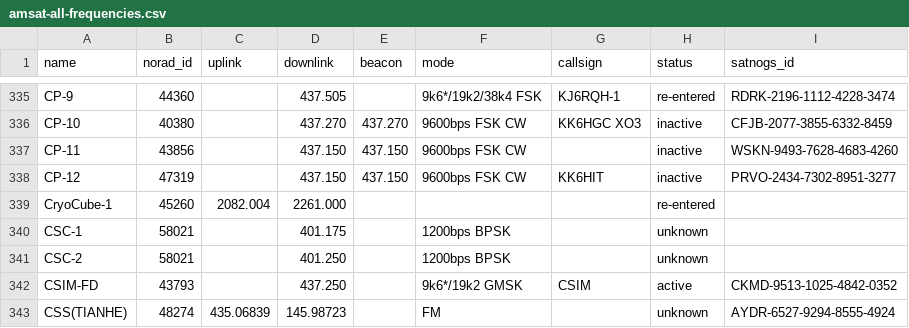
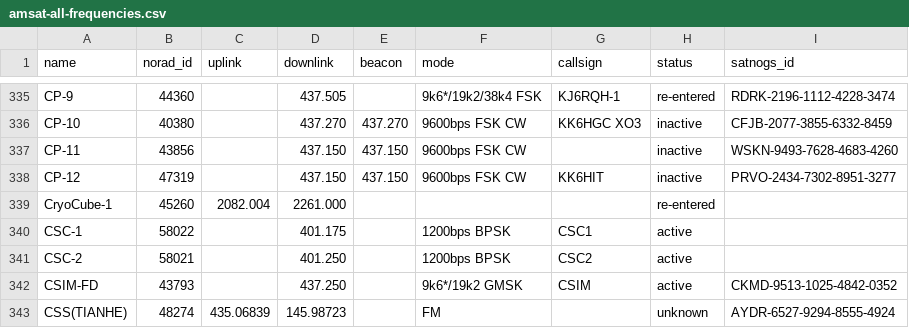
Before and after one commit to Sibizwan5/amateur-satellite-database, a CSV file: data/amsat-all-frequencies.csv, drawn as a sheet; only a part is shown, gaps mark what is left out.

```diff
--- a/data/amsat-all-frequencies.csv
+++ b/data/amsat-all-frequencies.csv
@@ -339,4 +339,4 @@ CP-12,47319,,437.150,437.150,9600bps FSK CW,KK6HIT,inactive,PRVO-2434-7302-8951-
 CryoCube-1,45260,2082.004,2261.000,,,,re-entered,
-CSC-1,58021,,401.175,,1200bps BPSK,,unknown,
-CSC-2,58021,,401.250,,1200bps BPSK,,unknown,
+CSC-1,58022,,401.175,,1200bps BPSK,CSC1,active,
+CSC-2,58021,,401.250,,1200bps BPSK,CSC2,active,
 CSIM-FD,43793,,437.250,,9k6*/19k2 GMSK,CSIM,active,CKMD-9513-1025-4842-0352
```
Also changed, not shown: data/amsat-active-frequencies.csv, 2 other files.
